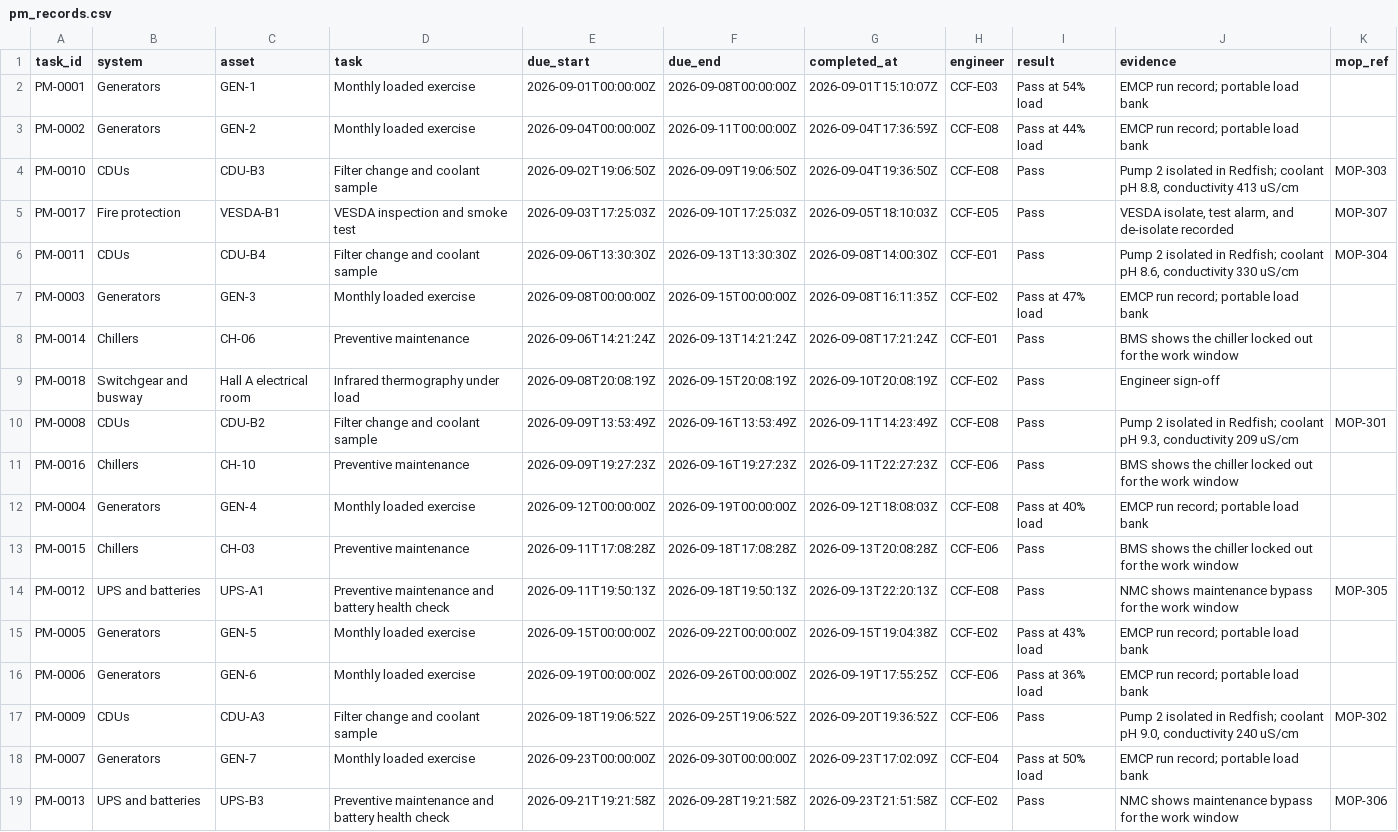
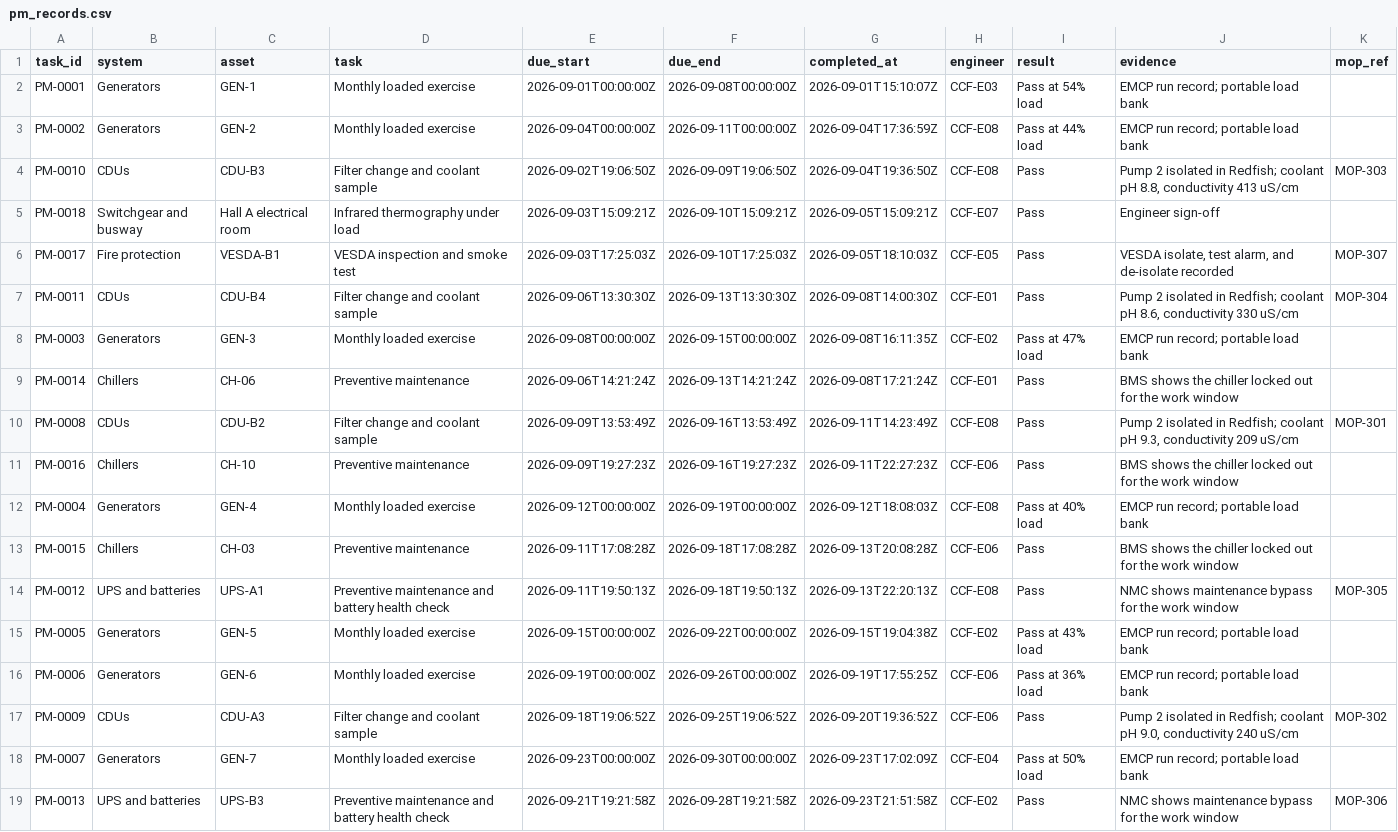
Before and after one commit to JasonMossotti/dco-vendor-scorecard, a CSV file: data/sample/landlord/pm_records.csv, drawn as a sheet.

```diff
--- a/data/sample/landlord/pm_records.csv
+++ b/data/sample/landlord/pm_records.csv
@@ -4,2 +4,3 @@ PM-0002,Generators,GEN-2,Monthly loaded exercise,2026-09-04T00:00:00Z,2026-09-11
 PM-0010,CDUs,CDU-B3,Filter change and coolant sample,2026-09-02T19:06:50Z,2026-09-09T19:06:50Z,2026-09-04T19:36:50Z,CCF-E08,Pass,"Pump 2 isolated in Redfish; coolant pH 8.8, conductivity 413 uS/cm",MOP-303
+PM-0018,Switchgear and busway,Hall A electrical room,Infrared thermography under load,2026-09-03T15:09:21Z,2026-09-10T15:09:21Z,2026-09-05T15:09:21Z,CCF-E07,Pass,Engineer sign-off,
 PM-0017,Fire protection,VESDA-B1,VESDA inspection and smoke test,2026-09-03T17:25:03Z,2026-09-10T17:25:03Z,2026-09-05T18:10:03Z,CCF-E05,Pass,"VESDA isolate, test alarm, and de-isolate recorded",MOP-307
@@ -8,3 +9,2 @@ PM-0003,Generators,GEN-3,Monthly loaded exercise,2026-09-08T00:00:00Z,2026-09-15
 PM-0014,Chillers,CH-06,Preventive maintenance,2026-09-06T14:21:24Z,2026-09-13T14:21:24Z,2026-09-08T17:21:24Z,CCF-E01,Pass,BMS shows the chiller locked out for the work window,
-PM-0018,Switchgear and busway,Hall A electrical room,Infrared thermography under load,2026-09-08T20:08:19Z,2026-09-15T20:08:19Z,2026-09-10T20:08:19Z,CCF-E02,Pass,Engineer sign-off,
 PM-0008,CDUs,CDU-B2,Filter change and coolant sample,2026-09-09T13:53:49Z,2026-09-16T13:53:49Z,2026-09-11T14:23:49Z,CCF-E08,Pass,"Pump 2 isolated in Redfish; coolant pH 9.3, conductivity 209 uS/cm",MOP-301
```
Also changed, not shown: data/sample/access/badge_events.csv, data/sample/access/landlord_badge_events.csv, 40 other files.
